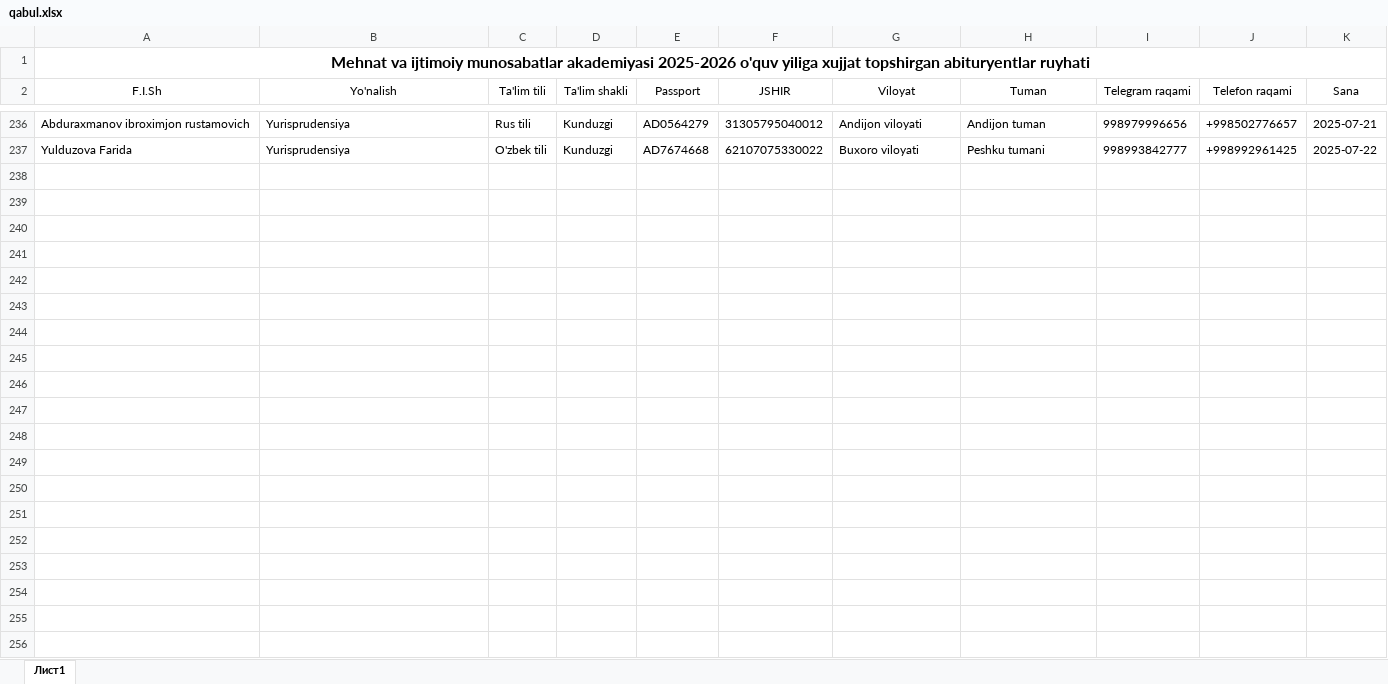
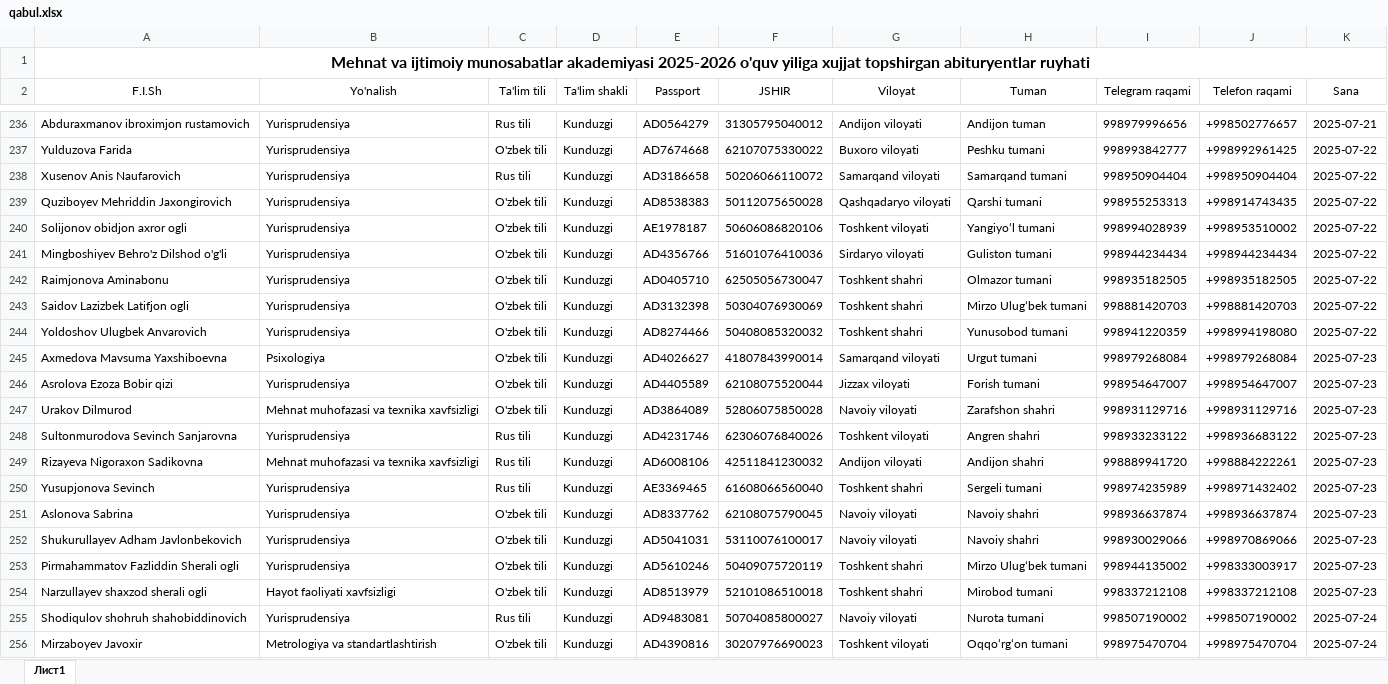
Before and after one commit to AkrombekAmirov/MIMA_Bot, an Excel workbook: file_service/qabul.xlsx, sheet Лист1, drawn as a sheet; only a part is shown, gaps mark what is left out; values as stored, in another font and other column widths than the file's, no borders; the diff names each change by its address in the sheet, - before the commit and + after, or states it on an @@ line.

Commit message:
10:38 time 24.07.2025 date

```diff
--- a/file_service/qabul.xlsx (sheet Лист1)
+++ b/file_service/qabul.xlsx (sheet Лист1)
+row 238: Xusenov Anis Naufarovich | Yurisprudensiya | Rus tili | Kunduzgi | AD3186658 | 50206066110072 | Samarqand viloyati | Samarqand tumani | 998950904404 | +998950904404 | 2025-07-22
+row 239: Quziboyev Mehriddin Jaxongirovich | Yurisprudensiya | O'zbek tili | Kunduzgi | AD8538383 | 50112075650028 | Qashqadaryo viloyati | Qarshi tumani | 998955253313 | +998914743435 | 2025-07-22
+row 240: Solijonov obidjon axror ogli | Yurisprudensiya | O'zbek tili | Kunduzgi | AE1978187 | 50606086820106 | Toshkent viloyati | Yangiyoʻl tumani | 998994028939 | +998953510002 | 2025-07-22
+row 241: Mingboshiyev Behro'z Dilshod o'g'li | Yurisprudensiya | O'zbek tili | Kunduzgi | AD4356766 | 51601076410036 | Sirdaryo viloyati | Guliston tumani | 998944234434 | +998944234434 | 2025-07-22
+row 242: Raimjonova Aminabonu | Yurisprudensiya | O'zbek tili | Kunduzgi | AD0405710 | 62505056730047 | Toshkent shahri | Olmazor tumani | 998935182505 | +998935182505 | 2025-07-22
+row 243: Saidov Lazizbek Latifjon ogli | Yurisprudensiya | O'zbek tili | Kunduzgi | AD3132398 | 50304076930069 | Toshkent shahri | Mirzo Ulugʻbek tumani | 998881420703 | +998881420703 | 2025-07-22
+row 244: Yoldoshov Ulugbek Anvarovich | Yurisprudensiya | O'zbek tili | Kunduzgi | AD8274466 | 50408085320032 | Toshkent shahri | Yunusobod tumani | 998941220359 | +998994198080 | 2025-07-22
+row 245: Axmedova Mavsuma Yaxshiboevna | Psixologiya | O'zbek tili | Kunduzgi | AD4026627 | 41807843990014 | Samarqand viloyati | Urgut tumani | 998979268084 | +998979268084 | 2025-07-23
+row 246: Asrolova Ezoza Bobir qizi | Yurisprudensiya | O'zbek tili | Kunduzgi | AD4405589 | 62108075520044 | Jizzax viloyati | Forish tumani | 998954647007 | +998954647007 | 2025-07-23
+row 247: Urakov Dilmurod | Mehnat muhofazasi va texnika xavfsizligi | O'zbek tili | Kunduzgi | AD3864089 | 52806075850028 | Navoiy viloyati | Zarafshon shahri | 998931129716 | +998931129716 | 2025-07-23
+row 248: Sultonmurodova Sevinch Sanjarovna | Yurisprudensiya | Rus tili | Kunduzgi | AD4231746 | 62306076840026 | Toshkent viloyati | Angren shahri | 998933233122 | +998936683122 | 2025-07-23
+row 249: Rizayeva Nigoraxon Sadikovna | Mehnat muhofazasi va texnika xavfsizligi | Rus tili | Kunduzgi | AD6008106 | 42511841230032 | Andijon viloyati | Andijon shahri | 998889941720 | +998884222261 | 2025-07-23
+row 250: Yusupjonova Sevinch | Yurisprudensiya | Rus tili | Kunduzgi | AE3369465 | 61608066560040 | Toshkent shahri | Sergeli tumani | 998974235989 | +998971432402 | 2025-07-23
+row 251: Aslonova Sabrina | Yurisprudensiya | O'zbek tili | Kunduzgi | AD8337762 | 62108075790045 | Navoiy viloyati | Navoiy shahri | 998936637874 | +998936637874 | 2025-07-23
+row 252: Shukurullayev Adham Javlonbekovich | Yurisprudensiya | O'zbek tili | Kunduzgi | AD5041031 | 53110076100017 | Navoiy viloyati | Navoiy shahri | 998930029066 | +998970869066 | 2025-07-23
+row 253: Pirmahammatov Fazliddin Sherali ogli | Yurisprudensiya | O'zbek tili | Kunduzgi | AD5610246 | 50409075720119 | Toshkent shahri | Mirzo Ulugʻbek tumani | 998944135002 | +998333003917 | 2025-07-23
+row 254: Narzullayev shaxzod sherali ogli | Hayot faoliyati xavfsizligi | O'zbek tili | Kunduzgi | AD8513979 | 52101086510018 | Toshkent shahri | Mirobod tumani | 998337212108 | +998337212108 | 2025-07-23
+row 255: Shodiqulov shohruh shahobiddinovich | Yurisprudensiya | Rus tili | Kunduzgi | AD9483081 | 50704085800027 | Navoiy viloyati | Nurota tumani | 998507190002 | +998507190002 | 2025-07-24
+row 256: Mirzaboyev Javoxir | Metrologiya va standartlashtirish | O'zbek tili | Kunduzgi | AD4390816 | 30207976690023 | Toshkent viloyati | Oqqoʻrgʻon tumani | 998975470704 | +998975470704 | 2025-07-24
```
